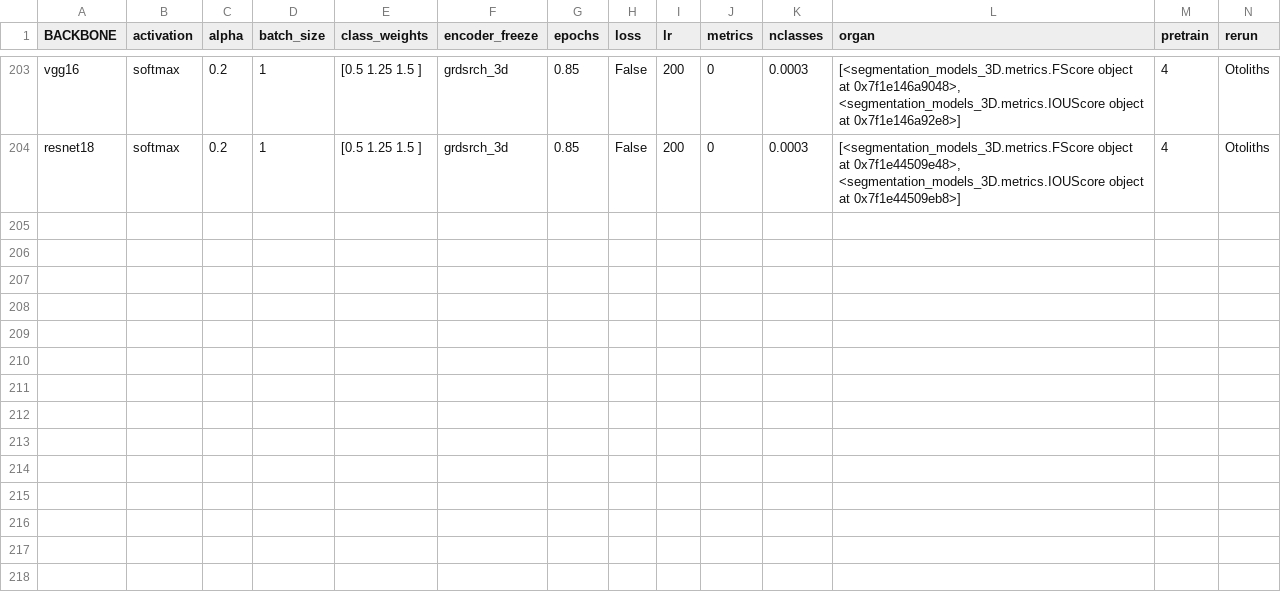
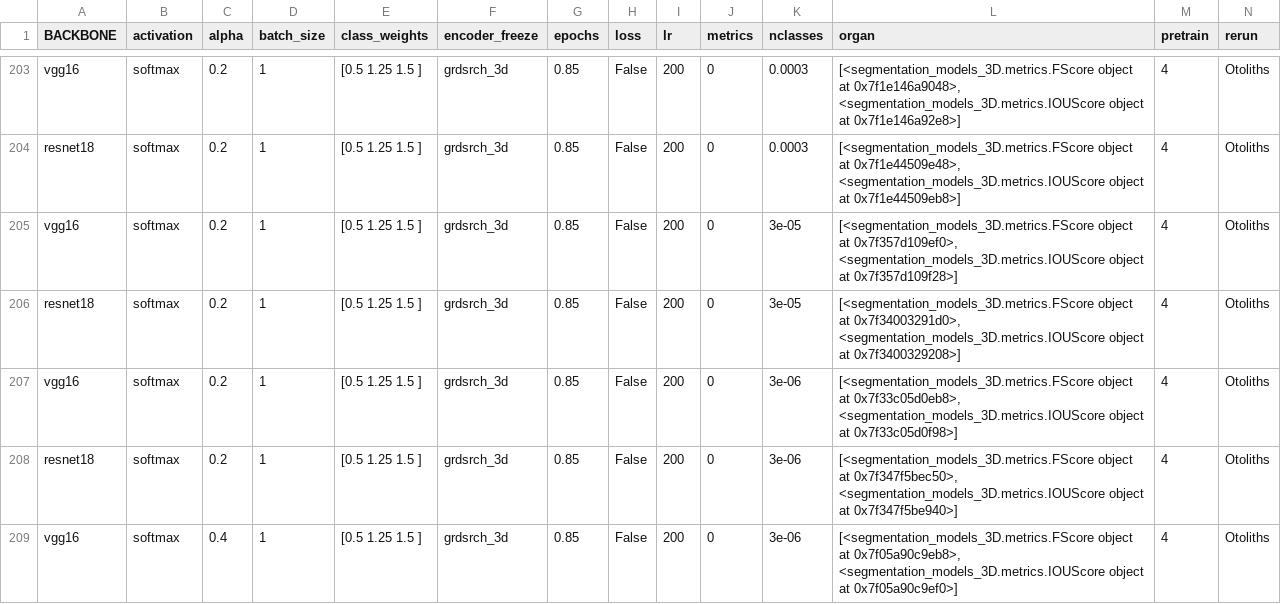
Before and after one commit to wahabk/ctfishpy, a CSV file: output/Model/trainingParameters.csv, drawn as a sheet; only a part is shown, gaps mark what is left out; rows hold the shown columns only; the diff names each change by its address in the sheet, - before the commit and + after, or states it on an @@ line.

```diff
--- a/output/Model/trainingParameters.csv
+++ b/output/Model/trainingParameters.csv
+row 205: vgg16 | softmax | 0.2 | 1 | [0.5 1.25 1.5 ] | grdsrch_3d | 0.85 | False | 200 | 0 | 3e-05 | [<segmentation_models_3D.metrics.FScore object at 0x7f357d109ef0>, <segmentation_models_3D.metrics.IOUScore object at 0x7f357d109f28>] | 4 | Otoliths
+row 206: resnet18 | softmax | 0.2 | 1 | [0.5 1.25 1.5 ] | grdsrch_3d | 0.85 | False | 200 | 0 | 3e-05 | [<segmentation_models_3D.metrics.FScore object at 0x7f34003291d0>, <segmentation_models_3D.metrics.IOUScore object at 0x7f3400329208>] | 4 | Otoliths
+row 207: vgg16 | softmax | 0.2 | 1 | [0.5 1.25 1.5 ] | grdsrch_3d | 0.85 | False | 200 | 0 | 3e-06 | [<segmentation_models_3D.metrics.FScore object at 0x7f33c05d0eb8>, <segmentation_models_3D.metrics.IOUScore object at 0x7f33c05d0f98>] | 4 | Otoliths
+row 208: resnet18 | softmax | 0.2 | 1 | [0.5 1.25 1.5 ] | grdsrch_3d | 0.85 | False | 200 | 0 | 3e-06 | [<segmentation_models_3D.metrics.FScore object at 0x7f347f5bec50>, <segmentation_models_3D.metrics.IOUScore object at 0x7f347f5be940>] | 4 | Otoliths
+row 209: vgg16 | softmax | 0.4 | 1 | [0.5 1.25 1.5 ] | grdsrch_3d | 0.85 | False | 200 | 0 | 3e-06 | [<segmentation_models_3D.metrics.FScore object at 0x7f05a90c9eb8>, <segmentation_models_3D.metrics.IOUScore object at 0x7f05a90c9ef0>] | 4 | Otoliths
```
Also changed, not shown: 12 other files.
